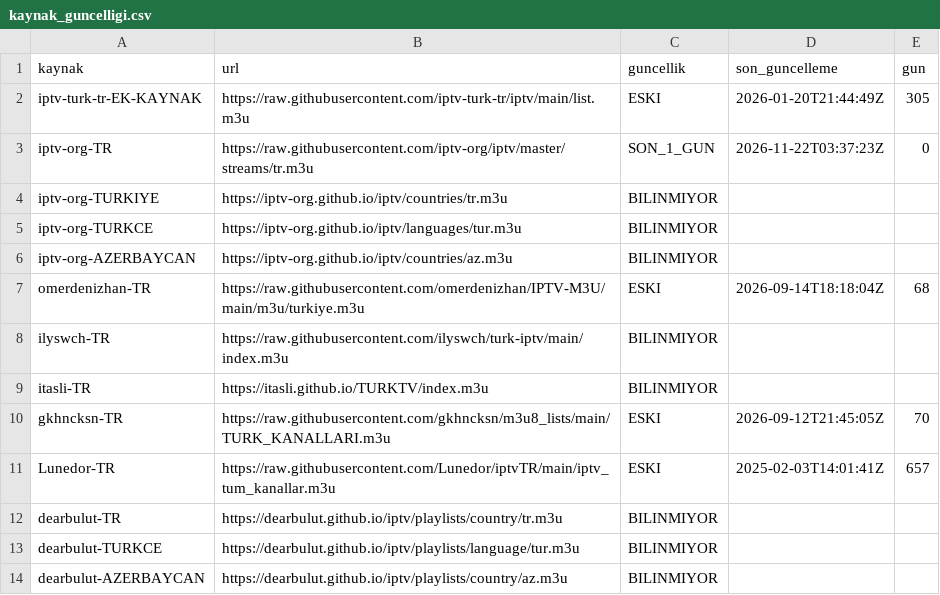
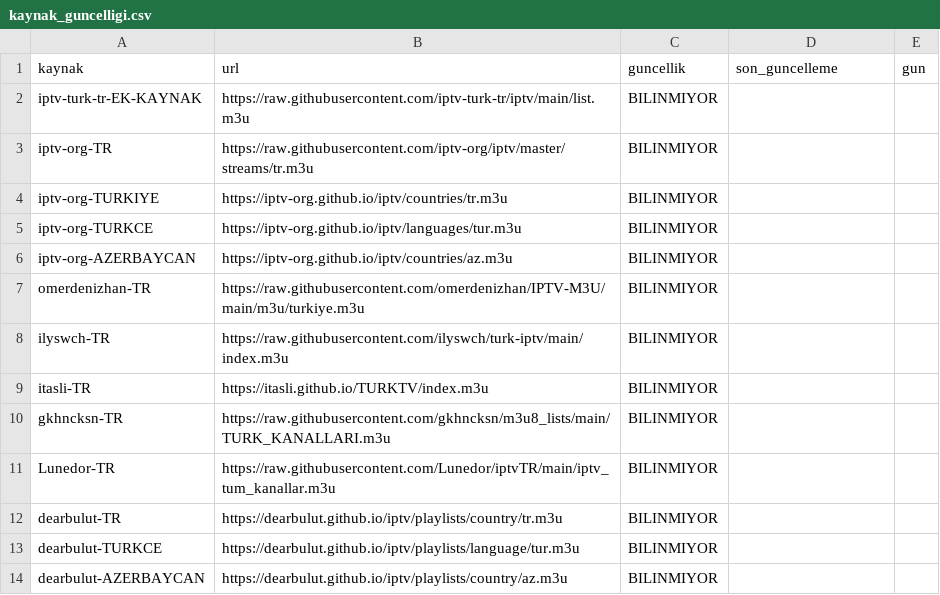
Before and after one commit to Madsc55/madsc-tv, a CSV file: madsc_kesif/kaynak_guncelligi.csv, drawn as a sheet; only a part is shown.

```diff
--- a/madsc_kesif/kaynak_guncelligi.csv
+++ b/madsc_kesif/kaynak_guncelligi.csv
@@ -1,4 +1,4 @@
 kaynak,url,guncellik,son_guncelleme,gun
-iptv-turk-tr-EK-KAYNAK,https://raw.githubusercontent.com/iptv-turk-tr/iptv/main/list.m3u,ESKI,2026-01-20T21:44:49Z,305
-iptv-org-TR,https://raw.githubusercontent.com/iptv-org/iptv/master/streams/tr.m3u,SON_1_GUN,2026-11-22T03:37:23Z,0
+iptv-turk-tr-EK-KAYNAK,https://raw.githubusercontent.com/iptv-turk-tr/iptv/main/list.m3u,BILINMIYOR,,
+iptv-org-TR,https://raw.githubusercontent.com/iptv-org/iptv/master/streams/tr.m3u,BILINMIYOR,,
 iptv-org-TURKIYE,https://iptv-org.github.io/iptv/countries/tr.m3u,BILINMIYOR,,
@@ -6,7 +6,7 @@ iptv-org-TURKCE,https://iptv-org.github.io/iptv/languages/tur.m3u,BILINMIYOR,,
 iptv-org-AZERBAYCAN,https://iptv-org.github.io/iptv/countries/az.m3u,BILINMIYOR,,
-omerdenizhan-TR,https://raw.githubusercontent.com/omerdenizhan/IPTV-M3U/main/m3u/turkiye.m3u,ESKI,2026-09-14T18:18:04Z,68
+omerdenizhan-TR,https://raw.githubusercontent.com/omerdenizhan/IPTV-M3U/main/m3u/turkiye.m3u,BILINMIYOR,,
 ilyswch-TR,https://raw.githubusercontent.com/ilyswch/turk-iptv/main/index.m3u,BILINMIYOR,,
 itasli-TR,https://itasli.github.io/TURKTV/index.m3u,BILINMIYOR,,
-gkhncksn-TR,https://raw.githubusercontent.com/gkhncksn/m3u8_lists/main/TURK_KANALLARI.m3u,ESKI,2026-09-12T21:45:05Z,70
-Lunedor-TR,https://raw.githubusercontent.com/Lunedor/iptvTR/main/iptv_tum_kanallar.m3u,ESKI,2025-02-03T14:01:41Z,657
+gkhncksn-TR,https://raw.githubusercontent.com/gkhncksn/m3u8_lists/main/TURK_KANALLARI.m3u,BILINMIYOR,,
+Lunedor-TR,https://raw.githubusercontent.com/Lunedor/iptvTR/main/iptv_tum_kanallar.m3u,BILINMIYOR,,
 dearbulut-TR,https://dearbulut.github.io/iptv/playlists/country/tr.m3u,BILINMIYOR,,
```
Also changed, not shown: madsc_kesif/ana_liste_calismayanlar.csv, madsc_kesif/ana_liste_saglik_raporu.csv, 9 other files.
